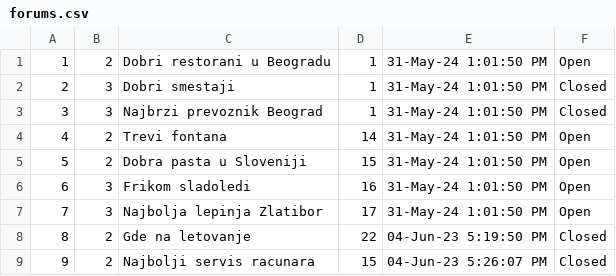
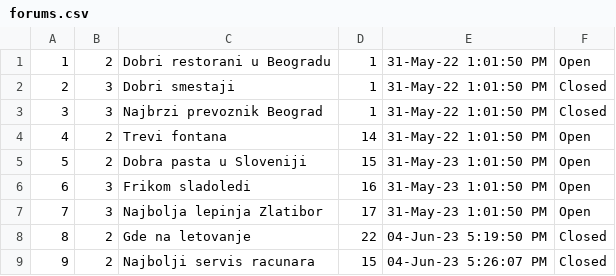
Before and after one commit to ivanailijin/SIMS-Project-team-C, a CSV file: TravelService/TravelService/Resources/Data/forums.csv, drawn as a sheet.

```diff
--- a/TravelService/TravelService/Resources/Data/forums.csv
+++ b/TravelService/TravelService/Resources/Data/forums.csv
@@ -1,8 +1,8 @@
-1|2|Dobri restorani u Beogradu|1|31-May-24 1:01:50 PM|Open
-2|3|Dobri smestaji|1|31-May-24 1:01:50 PM|Closed
-3|3|Najbrzi prevoznik Beograd|1|31-May-24 1:01:50 PM|Closed
-4|2|Trevi fontana|14|31-May-24 1:01:50 PM|Open
-5|2|Dobra pasta u Sloveniji|15|31-May-24 1:01:50 PM|Open
-6|3|Frikom sladoledi|16|31-May-24 1:01:50 PM|Open
-7|3|Najbolja lepinja Zlatibor|17|31-May-24 1:01:50 PM|Open
+1|2|Dobri restorani u Beogradu|1|31-May-22 1:01:50 PM|Open
+2|3|Dobri smestaji|1|31-May-22 1:01:50 PM|Closed
+3|3|Najbrzi prevoznik Beograd|1|31-May-22 1:01:50 PM|Closed
+4|2|Trevi fontana|14|31-May-22 1:01:50 PM|Open
+5|2|Dobra pasta u Sloveniji|15|31-May-23 1:01:50 PM|Open
+6|3|Frikom sladoledi|16|31-May-23 1:01:50 PM|Open
+7|3|Najbolja lepinja Zlatibor|17|31-May-23 1:01:50 PM|Open
 8|2|Gde na letovanje|22|04-Jun-23 5:19:50 PM|Closed
```
Also changed, not shown: TravelService/TravelService/Resources/Data/accommodationRenovations.csv, TravelService/TravelService/Resources/Data/accommodationReservations.csv, 18 other files.
